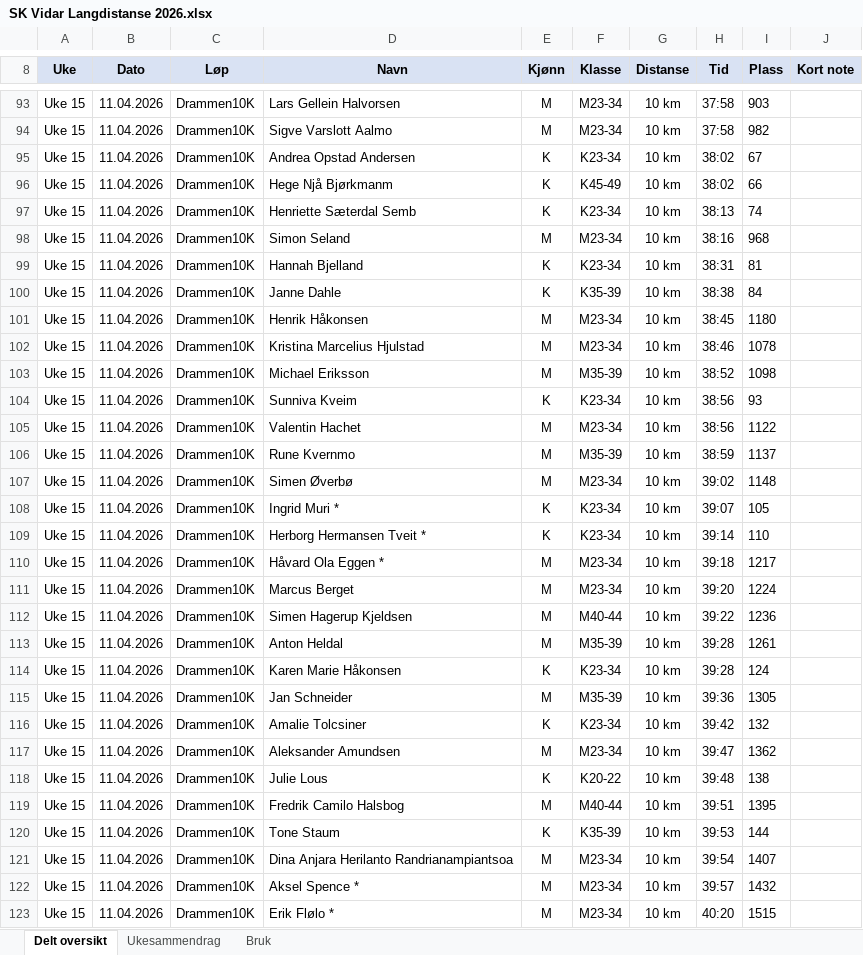
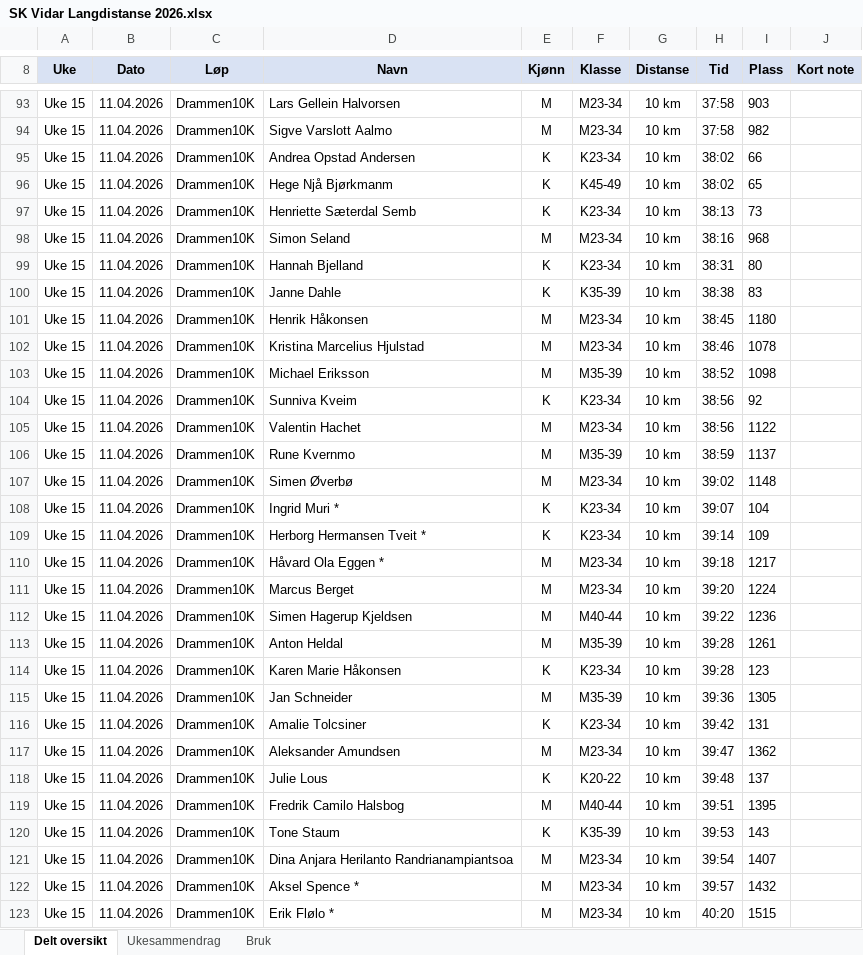
Before and after one commit to gustavByte/sk-vidar-2026-resultater, an Excel workbook: data/delt_oversikt/SK Vidar Langdistanse 2026.xlsx, sheet Delt oversikt, drawn as a sheet; only a part is shown, gaps mark what is left out; values as stored, in another font and other column widths than the file's, no borders; table styles not drawn; the diff covers the shown part only; the diff names each change by its address in the sheet, - before the commit and + after, or states it on an @@ line.

Commit message:
Oppdater publiserte resultatdata

```diff
--- a/data/delt_oversikt/SK Vidar Langdistanse 2026.xlsx (sheet Delt oversikt)
+++ b/data/delt_oversikt/SK Vidar Langdistanse 2026.xlsx (sheet Delt oversikt)
-I95 (Plass): 67
+I95 (Plass): 66
-I96 (Plass): 66
+I96 (Plass): 65
-I97 (Plass): 74
+I97 (Plass): 73
-I99 (Plass): 81
+I99 (Plass): 80
-I100 (Plass): 84
+I100 (Plass): 83
-I104 (Plass): 93
+I104 (Plass): 92
-I108 (Plass): 105
+I108 (Plass): 104
-I109 (Plass): 110
+I109 (Plass): 109
-I114 (Plass): 124
+I114 (Plass): 123
-I116 (Plass): 132
+I116 (Plass): 131
-I118 (Plass): 138
+I118 (Plass): 137
-I120 (Plass): 144
+I120 (Plass): 143
```
Also changed, not shown: 27 edited cells elsewhere in this sheet.
